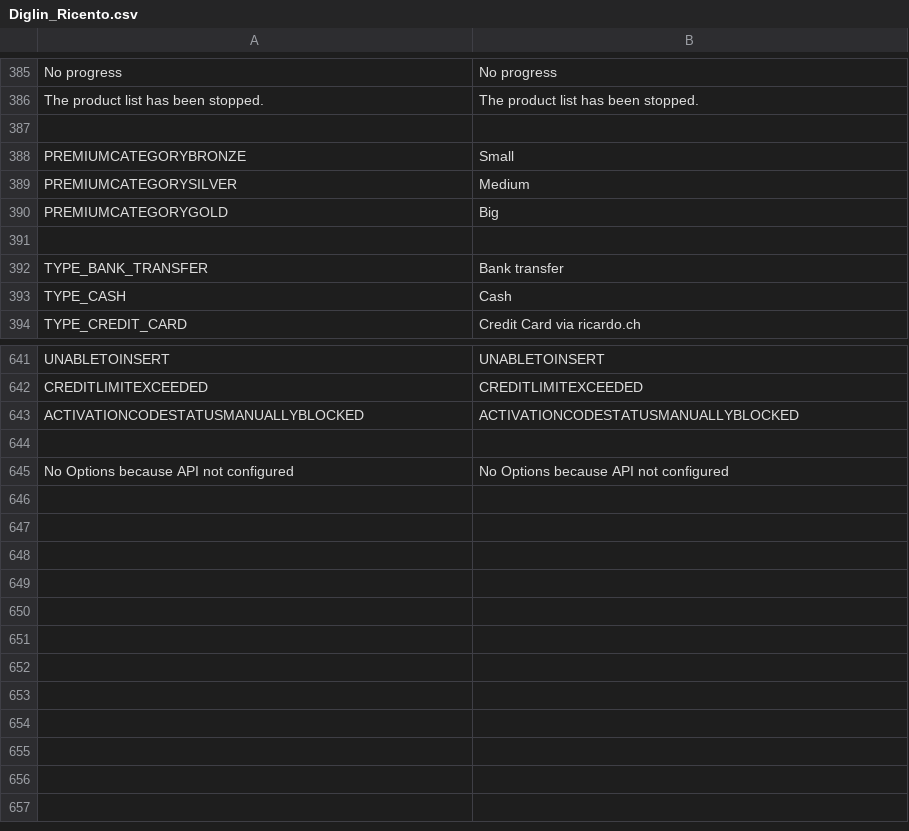
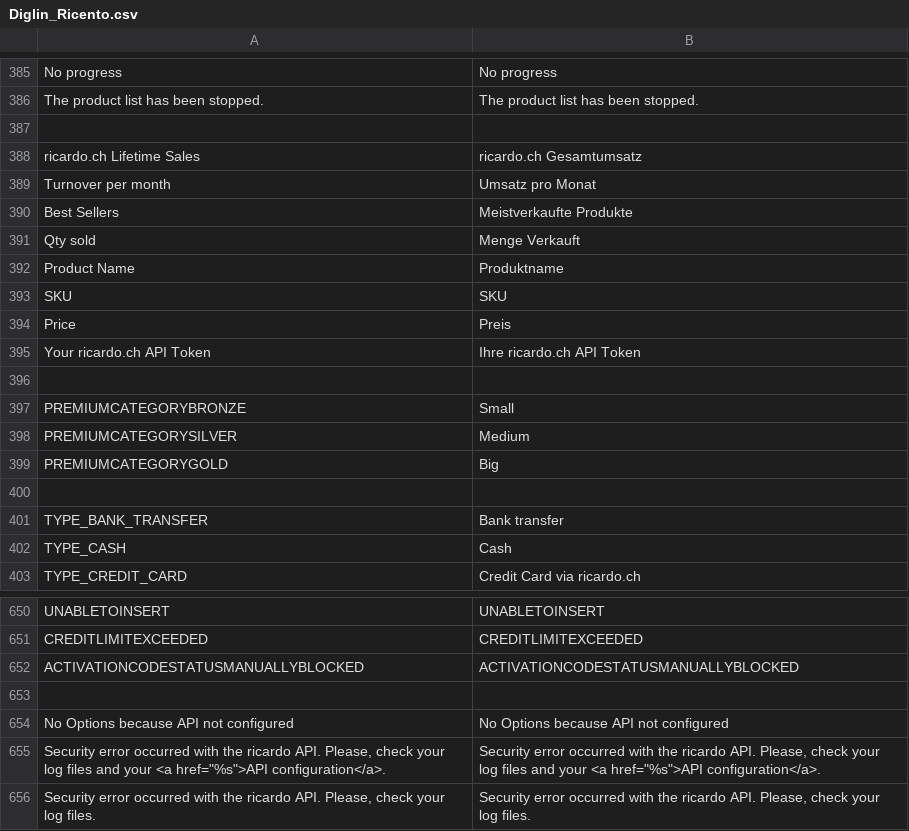
Before and after one commit to diglin/ricardo, a CSV file: src/app/locale/fr_FR/Diglin_Ricento.csv, drawn as a sheet; only a part is shown, gaps mark what is left out; the diff names each change by its address in the sheet, - before the commit and + after, or states it on an @@ line.

Commit message:
Invite user to check his configuration if a problem occurs

```diff
--- a/src/app/locale/fr_FR/Diglin_Ricento.csv
+++ b/src/app/locale/fr_FR/Diglin_Ricento.csv
+row 388: ricardo.ch Lifetime Sales | ricardo.ch Gesamtumsatz
+row 389: Turnover per month | Umsatz pro Monat
+row 390: Best Sellers | Meistverkaufte Produkte
+row 391: Qty sold | Menge Verkauft
+row 392: Product Name | Produktname
+row 393: SKU | SKU
+row 394: Price | Preis
+row 395: Your ricardo.ch API Token | Ihre ricardo.ch API Token
+row 396: (empty)
+row 655: Security error occurred with the ricardo API. Please, check your log files and your <a href="%s">API configuration</a>. | Security error occurred with the ricardo API. Please, check your log files and your <a href="%s">API configuration</a>.
+row 656: Security error occurred with the ricardo API. Please, check your log files. | Security error occurred with the ricardo API. Please, check your log files.
```
Also changed, not shown: src/app/locale/de_CH/Diglin_Ricento.csv, src/app/locale/de_DE/Diglin_Ricento.csv, 3 other files.
